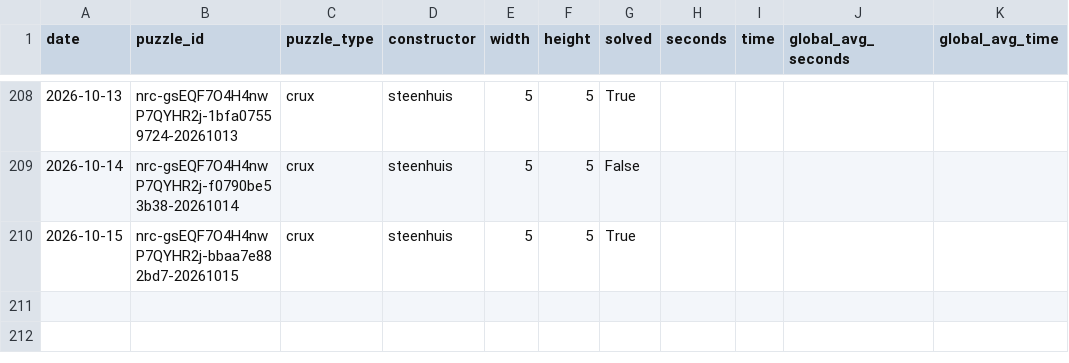
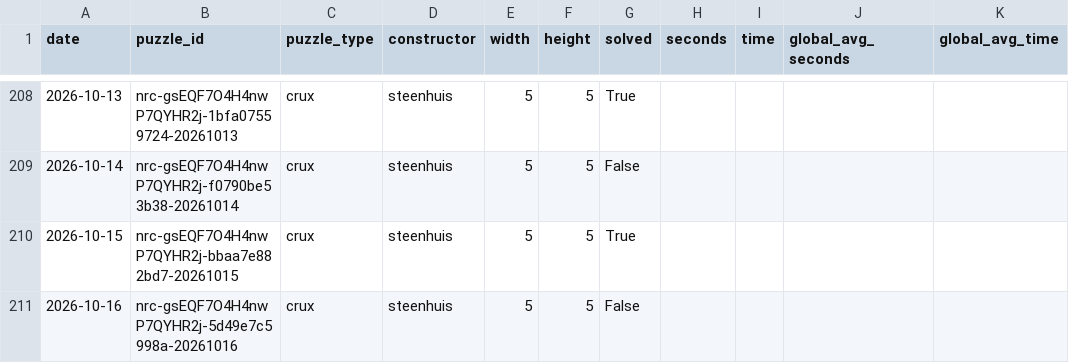
Before and after one commit to daanvdweijden/daanvdweijden.github.io, a CSV file: crux_scores.csv, drawn as a sheet; only a part is shown, gaps mark what is left out.

```diff
--- a/crux_scores.csv
+++ b/crux_scores.csv
@@ -210 +210,2 @@ date,puzzle_id,puzzle_type,constructor,width,height,solved,seconds,time,global_a
 2026-10-15,nrc-gsEQF7O4H4nwP7QYHR2j-bbaa7e882bd7-20261015,crux,steenhuis,5,5,True,,,,
+2026-10-16,nrc-gsEQF7O4H4nwP7QYHR2j-5d49e7c5998a-20261016,crux,steenhuis,5,5,False,,,,
```
Also changed, not shown: nrc_games.csv, 1 other file.
